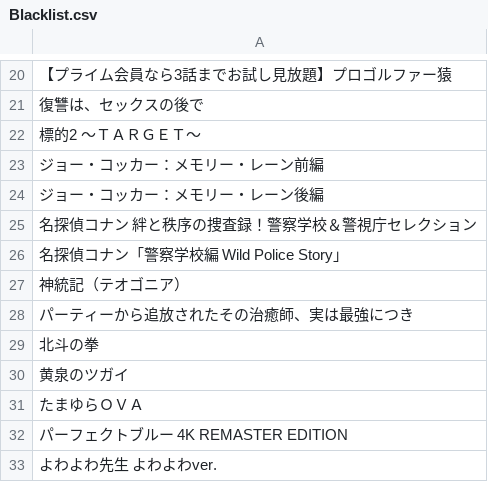
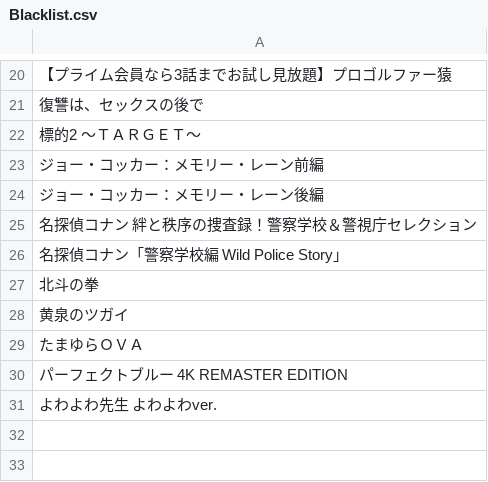
Before and after one commit to seongsoiiiii-stack/worktest, a CSV file: Blacklist.csv, drawn as a sheet; only a part is shown, gaps mark what is left out; the diff names each change by its address in the sheet, - before the commit and + after, or states it on an @@ line.

Commit message:
Update Blacklist.csv

```diff
--- a/Blacklist.csv
+++ b/Blacklist.csv
-row 27: 神統記（テオゴニア）
-row 28: パーティーから追放されたその治癒師、実は最強につき
```
